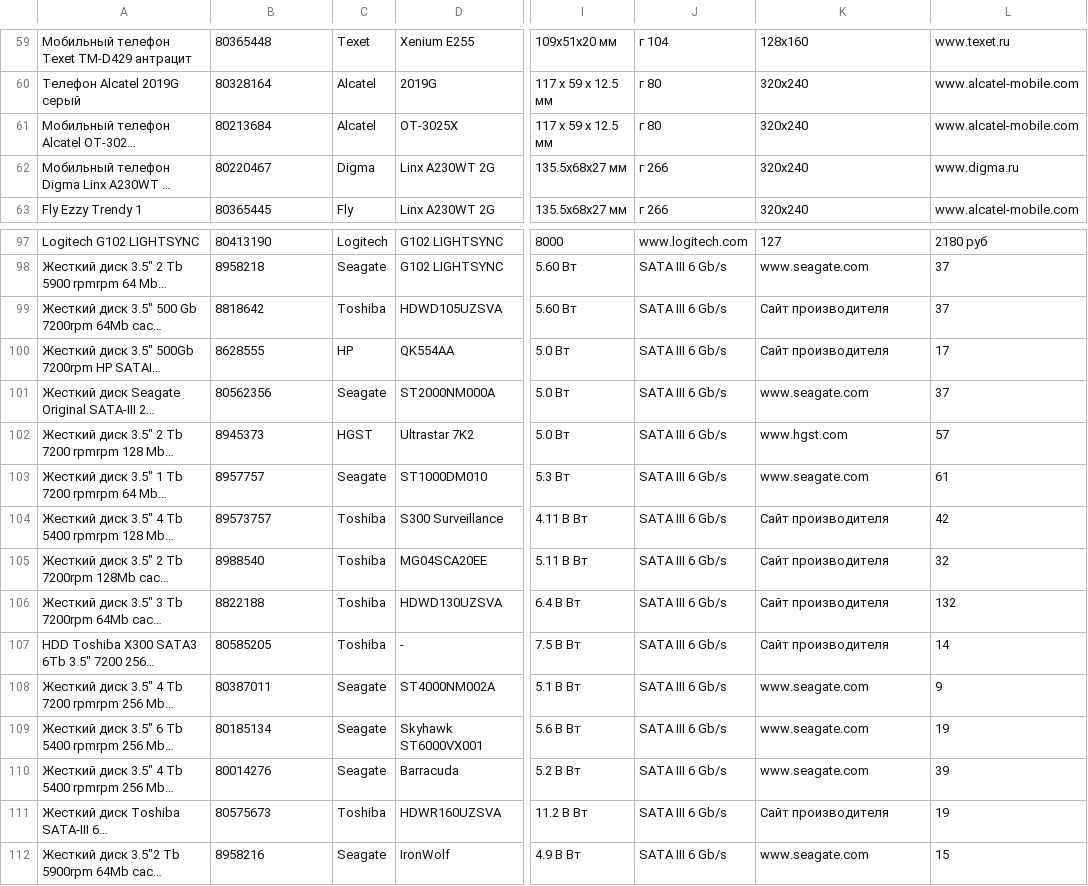
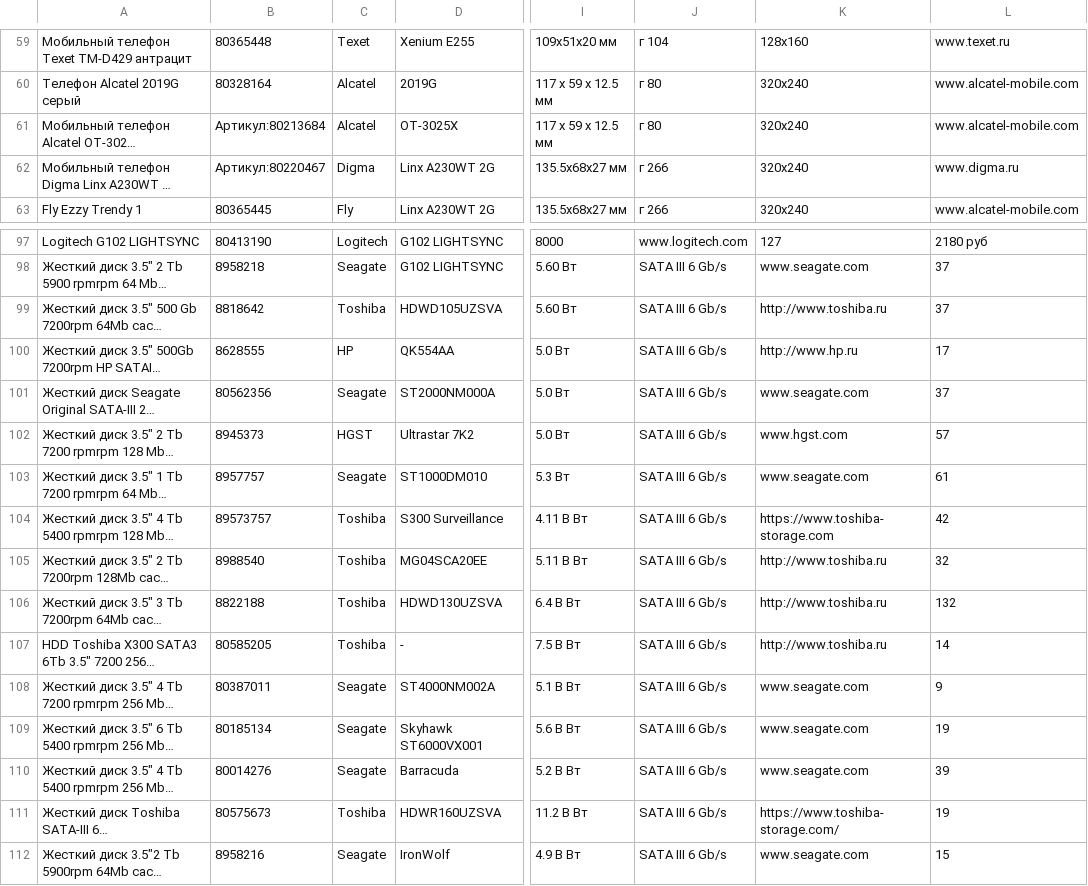
Before and after one commit to anshel-bk/ParserCourse, a CSV file: all_data_by_rows.csv, drawn as a sheet; only a part is shown, gaps mark what is left out; long unchanged cells end in …; the diff names each change by its address in the sheet, - before the commit and + after, or states it on an @@ line.

Commit message:
Снова поменял сплит не бьются два артикула из-за отсутствия пробелов

```diff
--- a/all_data_by_rows.csv
+++ b/all_data_by_rows.csv
-B61: 80213684
+B61: Артикул:80213684
-B62: 80220467
+B62: Артикул:80220467
-K99: Сайт производителя
+K99: http://www.toshiba.ru
-K100: Сайт производителя
+K100: http://www.hp.ru
-K104: Сайт производителя
+K104: https://www.toshiba-storage.com
-K105:K107: Сайт производителя
+K105:K107: http://www.toshiba.ru
-K111: Сайт производителя
+K111: https://www.toshiba-storage.com/
```
Also changed, not shown: 1 other file.
